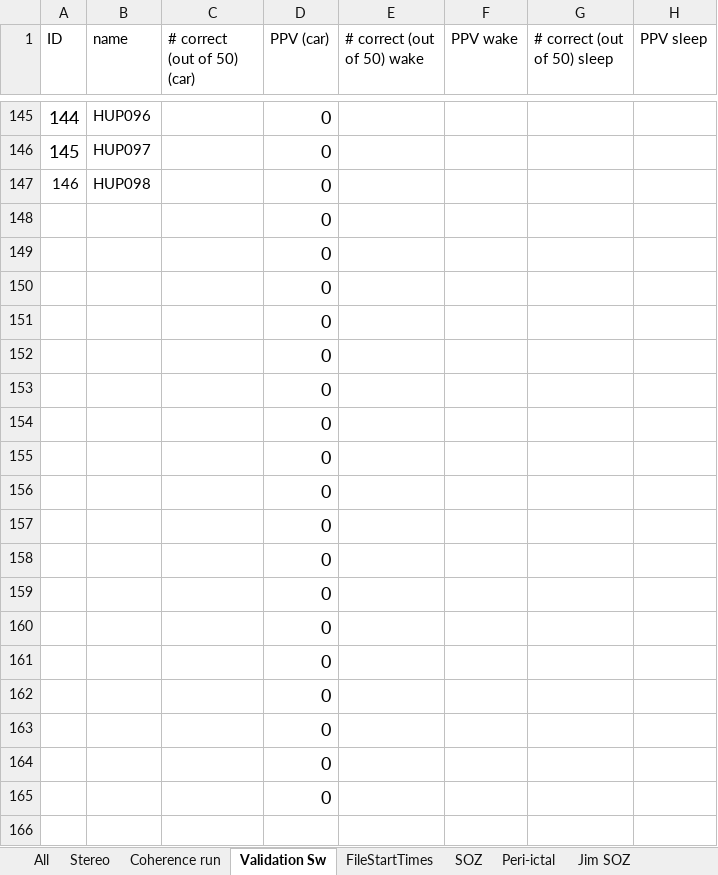
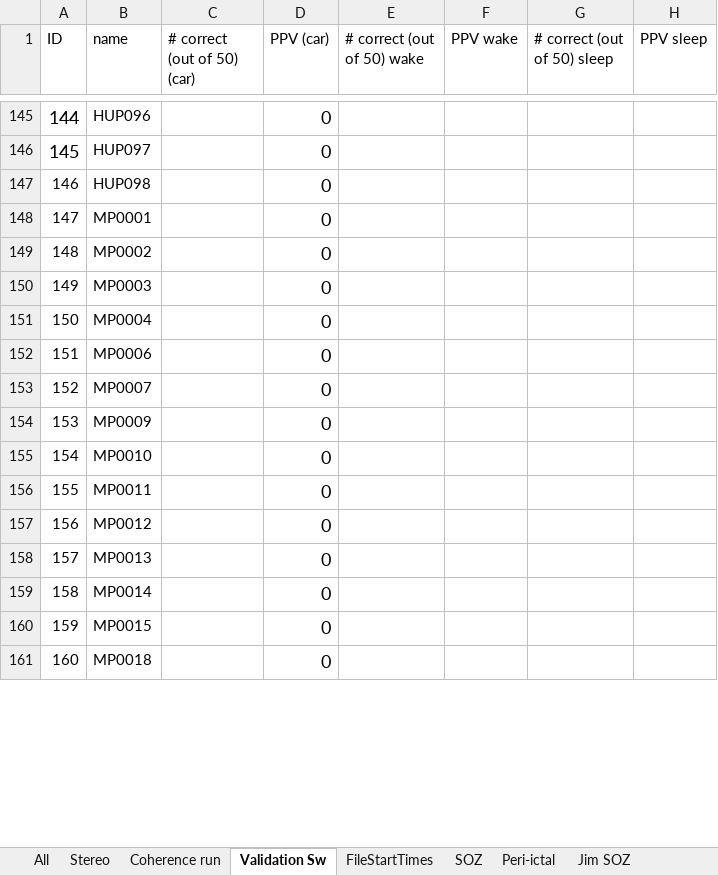
Before and after one commit to erinconrad/FC_toolbox, an Excel workbook: spike_detector/Manual validation.xlsx, sheet Validation Sw, drawn as a sheet; only a part is shown, gaps mark what is left out; values as stored, in another font and other column widths than the file's, no borders; charts and pictures and conditional formats not drawn; removed rows and columns are numbered as before the commit, all else as after; the diff covers the shown part only; the diff names each change by its address in the sheet, - before the commit and + after, or states it on an @@ line.

Commit message:
updated manual validation

```diff
--- a/spike_detector/Manual validation.xlsx (sheet Validation Sw)
+++ b/spike_detector/Manual validation.xlsx (sheet Validation Sw)
-row 148:  |  |  | 0
-row 149:  |  |  | 0
-row 150:  |  |  | 0
-row 151:  |  |  | 0
-row 152:  |  |  | 0
-row 153:  |  |  | 0
-row 154:  |  |  | 0
-row 155:  |  |  | 0
-row 156:  |  |  | 0
-row 157:  |  |  | 0
-row 158:  |  |  | 0
-row 159:  |  |  | 0
-row 160:  |  |  | 0
-row 161:  |  |  | 0
-row 162:  |  |  | 0
-row 163:  |  |  | 0
-row 164:  |  |  | 0
-row 165:  |  |  | 0
-row 148: (empty)
+row 148: 147 | MP0001 |  | 0
+row 149: 148 | MP0002 |  | 0
+row 150: 149 | MP0003 |  | 0
+row 151: 150 | MP0004 |  | 0
+row 152: 151 | MP0006 |  | 0
+row 153: 152 | MP0007 |  | 0
+row 154: 153 | MP0009 |  | 0
+row 155: 154 | MP0010 |  | 0
+row 156: 155 | MP0011 |  | 0
+row 157: 156 | MP0012 |  | 0
+row 158: 157 | MP0013 |  | 0
+row 159: 158 | MP0014 |  | 0
+row 160: 159 | MP0015 |  | 0
+row 161: 160 | MP0018 |  | 0
```
Also changed, not shown: 5 added rows elsewhere in this sheet, sheet AllSeizureTimes, sheet All, sheet Coherence run, sheet SOZ, sheet Peri-ictal, sheet Stereo, 1 more sheet, formulas that keep their value, 8 other files.
